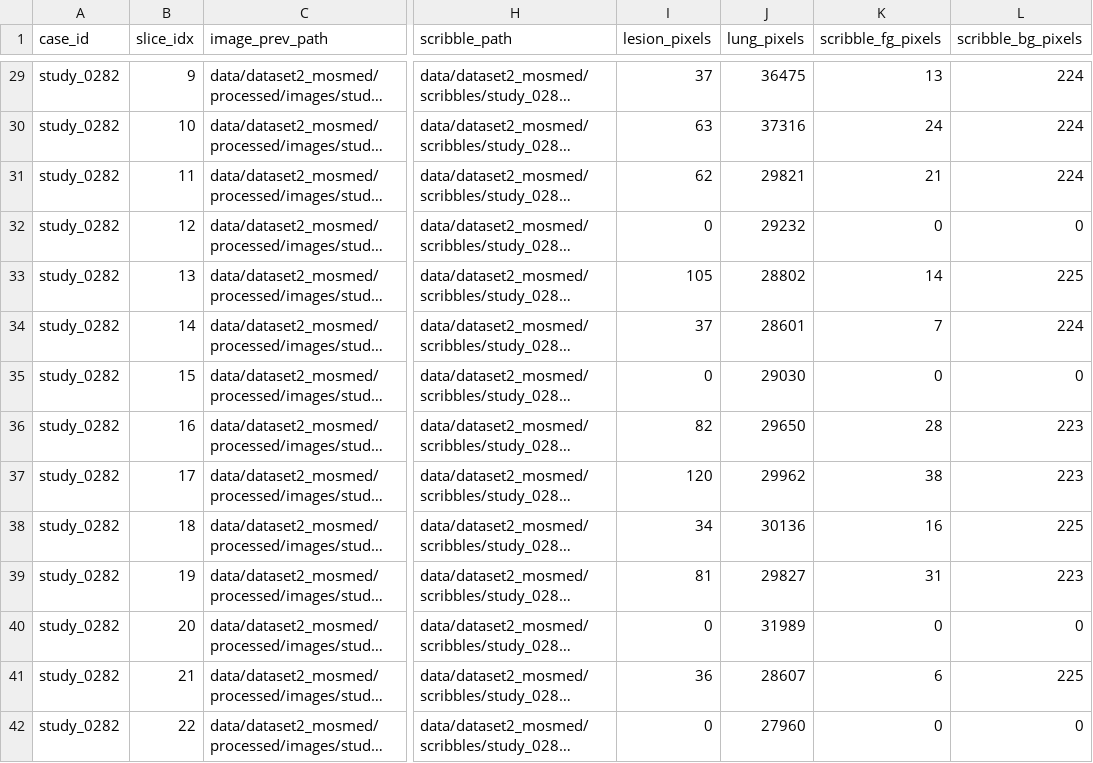
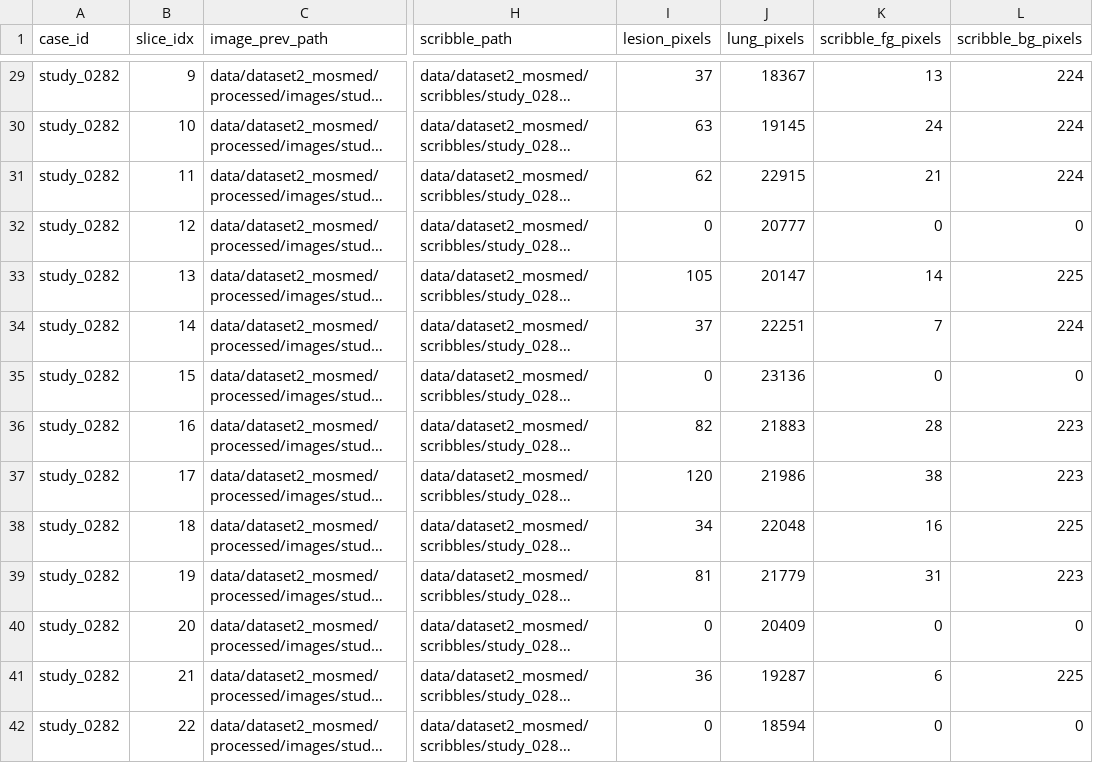
Before and after one commit to itsCodeBakery/scribble-uncertainty-lung-segmentation, a CSV file: data/dataset2_mosmed/splits/val_slices_25d.csv, drawn as a sheet; only a part is shown, gaps mark what is left out; long unchanged cells end in …; the diff covers the shown part only; the diff names each change by its address in the sheet, - before the commit and + after, or states it on an @@ line.

```diff
--- a/data/dataset2_mosmed/splits/val_slices_25d.csv
+++ b/data/dataset2_mosmed/splits/val_slices_25d.csv
-J29 (lung_pixels): 36475
+J29 (lung_pixels): 18367
-J30 (lung_pixels): 37316
+J30 (lung_pixels): 19145
-J31 (lung_pixels): 29821
+J31 (lung_pixels): 22915
-J32 (lung_pixels): 29232
+J32 (lung_pixels): 20777
-J33 (lung_pixels): 28802
+J33 (lung_pixels): 20147
-J34 (lung_pixels): 28601
+J34 (lung_pixels): 22251
-J35 (lung_pixels): 29030
+J35 (lung_pixels): 23136
-J36 (lung_pixels): 29650
+J36 (lung_pixels): 21883
-J37 (lung_pixels): 29962
+J37 (lung_pixels): 21986
-J38 (lung_pixels): 30136
+J38 (lung_pixels): 22048
-J39 (lung_pixels): 29827
+J39 (lung_pixels): 21779
-J40 (lung_pixels): 31989
+J40 (lung_pixels): 20409
-J41 (lung_pixels): 28607
+J41 (lung_pixels): 19287
-J42 (lung_pixels): 27960
+J42 (lung_pixels): 18594
```
Also changed, not shown: 133 edited cells elsewhere in this file, data/dataset2_mosmed/splits/all_slices_25d.csv, data/dataset2_mosmed/splits/test_slices_25d.csv, 6 other files.
